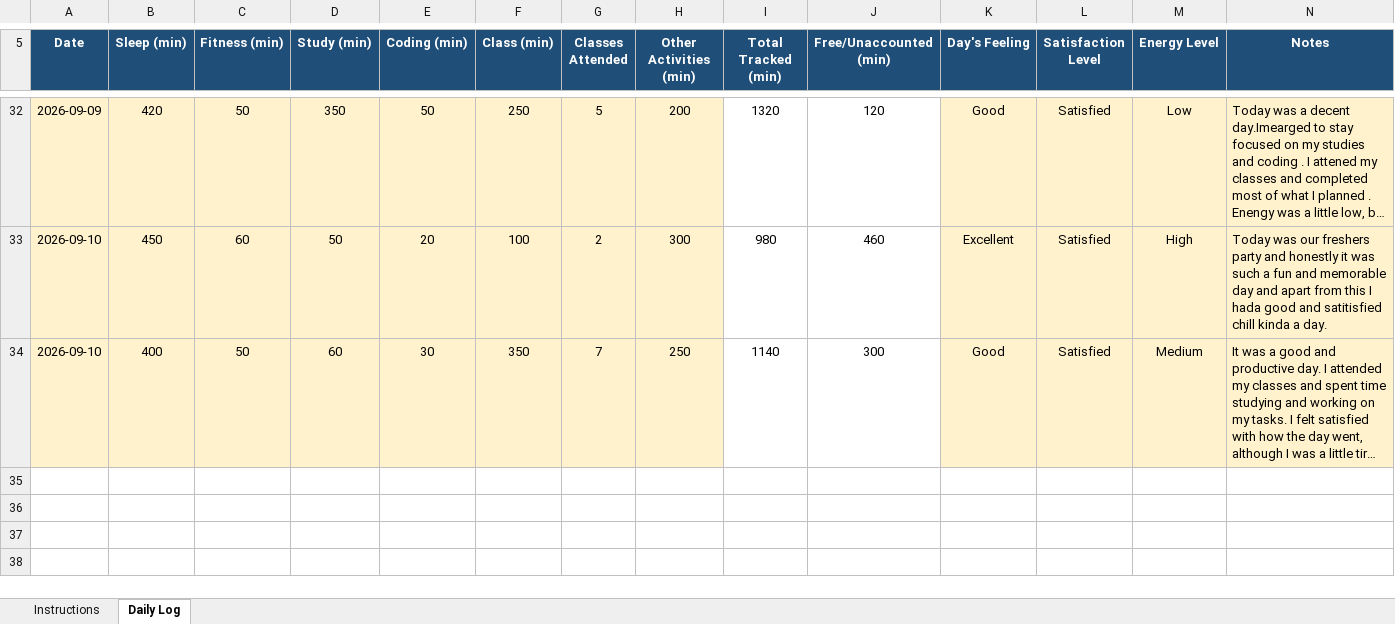
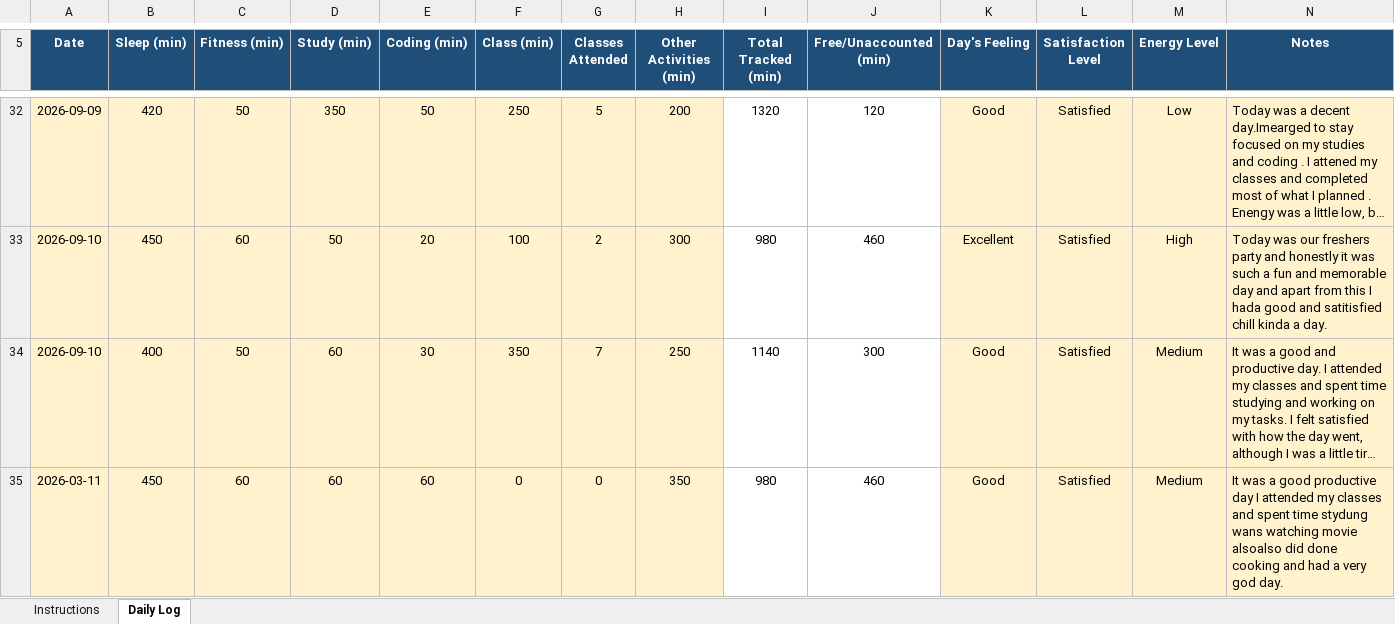
Before and after one commit to eerhsihcus/12617413, an Excel workbook: 12617413.xlsx, sheet Daily Log, drawn as a sheet; only a part is shown, gaps mark what is left out; long unchanged cells end in …; values as stored, in another font and other column widths than the file's, no borders; conditional formats not drawn; the diff names each change by its address in the sheet, - before the commit and + after, or states it on an @@ line.

Commit message:
Add files via upload

```diff
--- a/12617413.xlsx (sheet Daily Log)
+++ b/12617413.xlsx (sheet Daily Log)
+row 35: 2026-03-11 | 450 | 60 | 60 | 60 | 0 | 0 | 350 | 980 | 460 | Good | Satisfied | Medium | It was a good productive day I attended my classes and spent time stydung wans watching movie alsoalso did done cooking and had a very god day.
```
